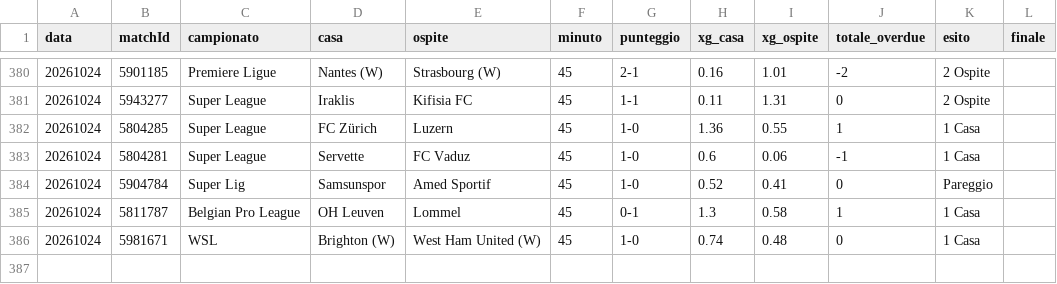
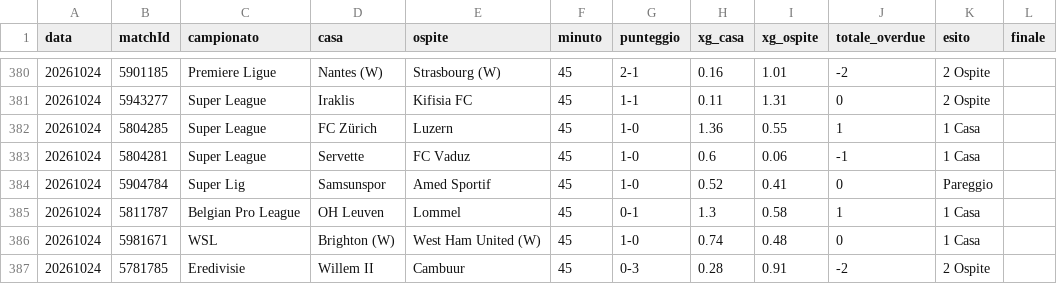
Before and after one commit to edbass1/xg-overdue-live, a CSV file: storico.csv, drawn as a sheet; only a part is shown, gaps mark what is left out.

```diff
--- a/storico.csv
+++ b/storico.csv
@@ -386 +386,2 @@ data;matchId;campionato;casa;ospite;minuto;punteggio;xg_casa;xg_ospite;totale_ov
 20261024;5981671;WSL;Brighton (W);West Ham United (W);45;1-0;0.74;0.48;0;1 Casa;
+20261024;5781785;Eredivisie;Willem II;Cambuur;45;0-3;0.28;0.91;-2;2 Ospite;
```
Also changed, not shown: 2 other files.
